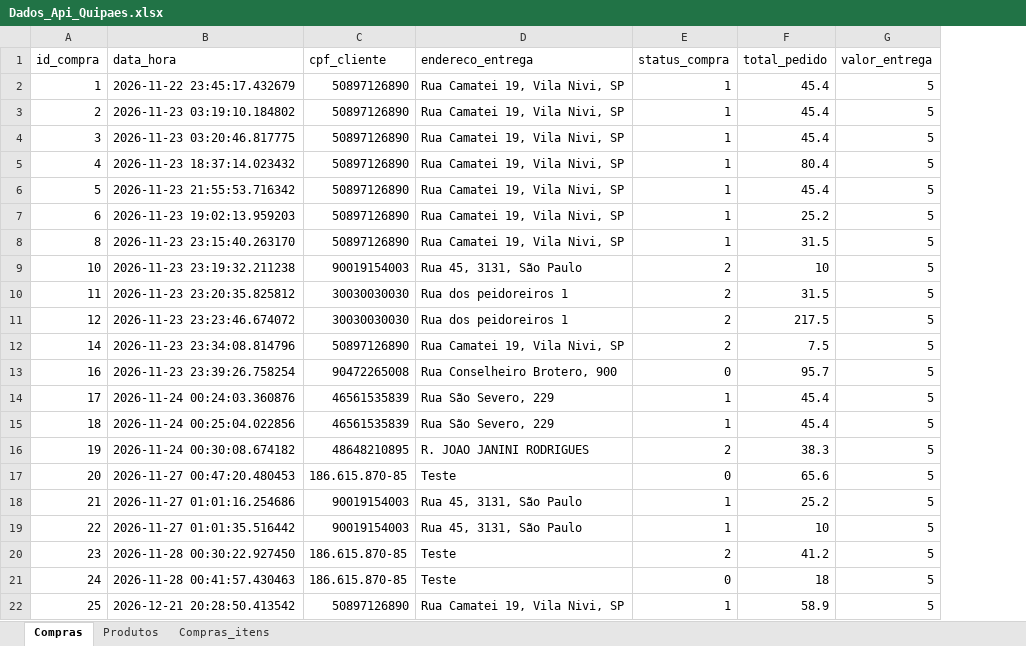
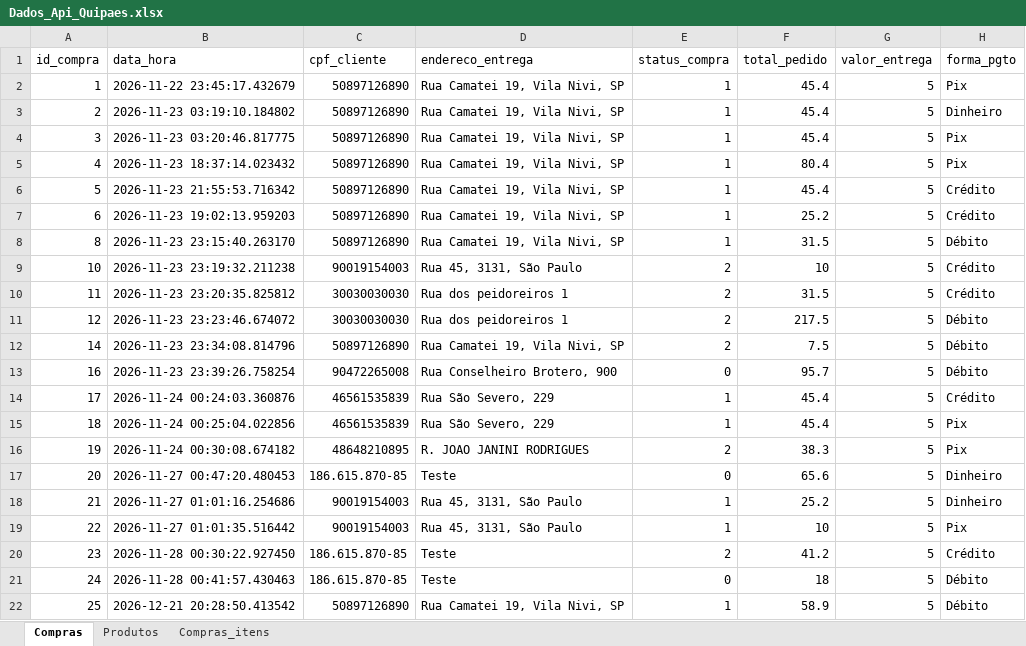
Before and after one commit to Joaovict07/mobile_quipaes, an Excel workbook: quipaesapp/assets/Dados_Api_Quipaes.xlsx, sheet Compras, drawn as a sheet; values as stored, in another font and other column widths than the file's, no borders; charts and pictures not drawn; the diff names each change by its address in the sheet, - before the commit and + after, or states it on an @@ line.

```diff
--- a/quipaesapp/assets/Dados_Api_Quipaes.xlsx (sheet Compras)
+++ b/quipaesapp/assets/Dados_Api_Quipaes.xlsx (sheet Compras)
+column H (forma_pgto), rows 2-22: Pix | Dinheiro | Pix | Pix | Crédito | Crédito | Débito | Crédito | Crédito | Débito | Débito | Débito | Crédito | Pix | Pix | Dinheiro | Dinheiro | Pix | Crédito | Débito | Débito
```
Also changed, not shown: charts or pictures, 4 other files.
